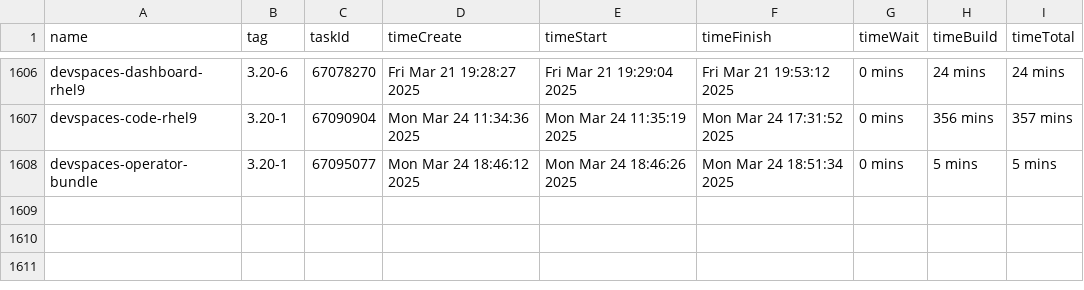
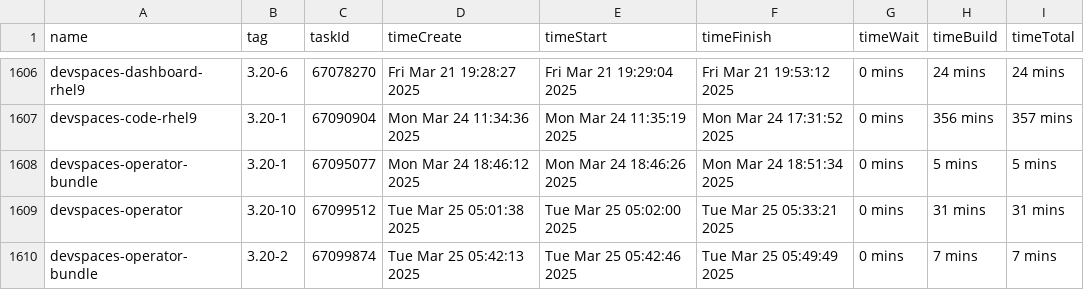
Before and after one commit to crw-qe/devspaces, a CSV file: dependencies/LATEST_BUILD_TIMES.csv, drawn as a sheet; only a part is shown, gaps mark what is left out.

Commit message:
chore: Update dependencies/LATEST_IMAGES, COMMITS, DIGESTS, INDEXES, BUILD_TIMES
Signed-off-by: devspacesbuild <devspacesbuild@redhat.com>

```diff
--- a/dependencies/LATEST_BUILD_TIMES.csv
+++ b/dependencies/LATEST_BUILD_TIMES.csv
@@ -1608 +1608,3 @@
 "devspaces-operator-bundle","3.20-1",67095077,"Mon Mar 24 18:46:12 2025","Mon Mar 24 18:46:26 2025","Mon Mar 24 18:51:34 2025","0 mins","5 mins","5 mins"
+"devspaces-operator","3.20-10",67099512,"Tue Mar 25 05:01:38 2025","Tue Mar 25 05:02:00 2025","Tue Mar 25 05:33:21 2025","0 mins","31 mins","31 mins"
+"devspaces-operator-bundle","3.20-2",67099874,"Tue Mar 25 05:42:13 2025","Tue Mar 25 05:42:46 2025","Tue Mar 25 05:49:49 2025","0 mins","7 mins","7 mins"
```
Also changed, not shown: 6 other files.
